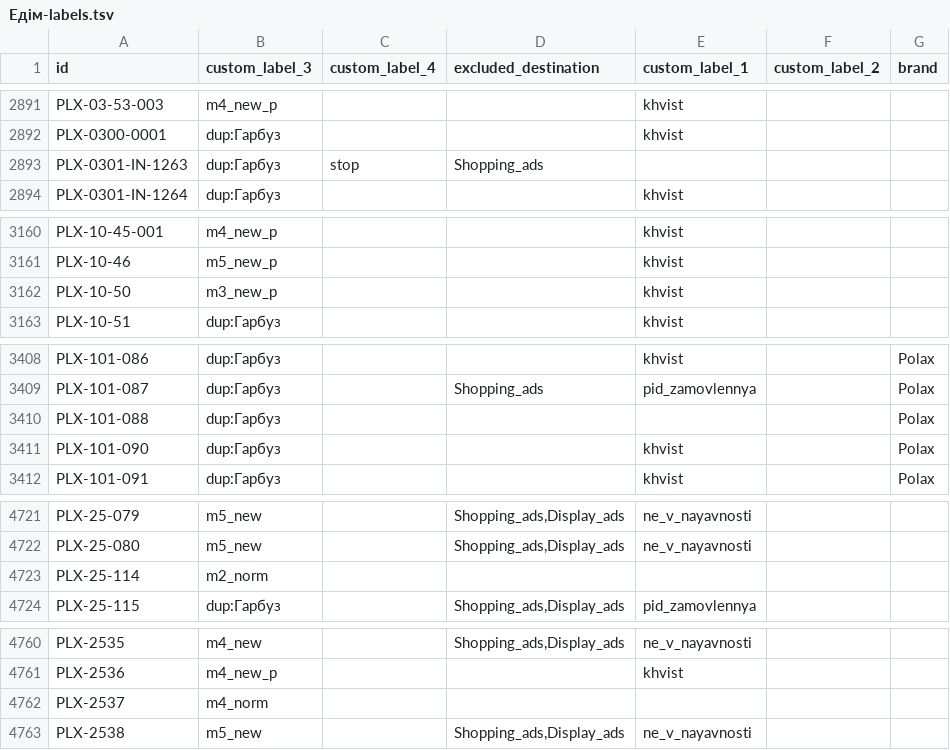
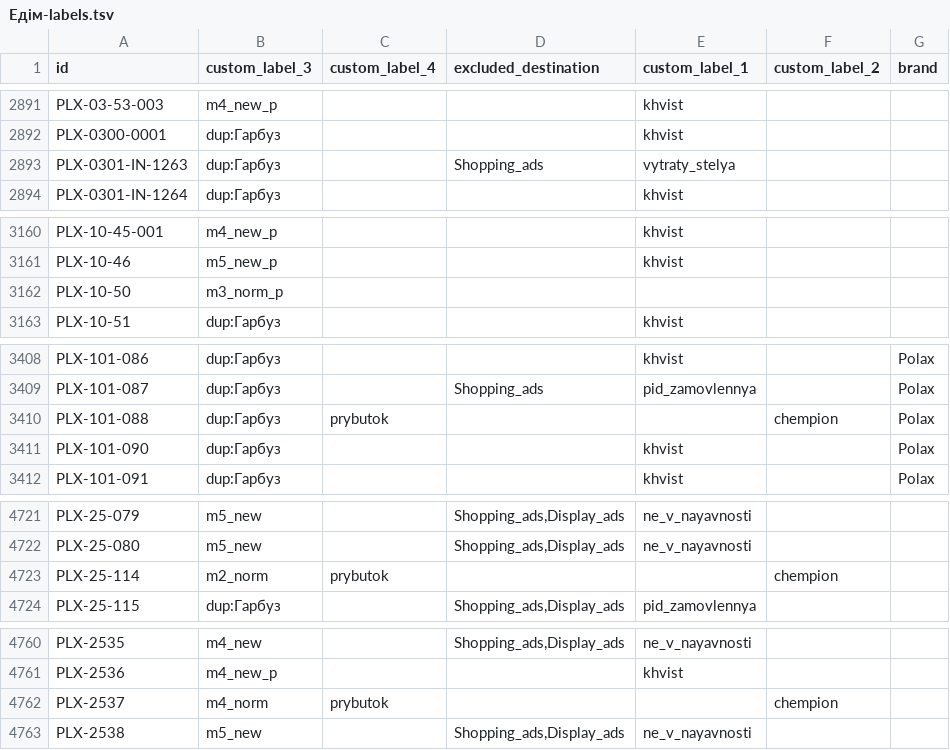
Before and after one commit to enagrosvit-beep/pub, a TSV file: feeds/Едім-labels.tsv, drawn as a sheet; only a part is shown, gaps mark what is left out; the diff covers the shown part only; the diff names each change by its address in the sheet, - before the commit and + after, or states it on an @@ line.

```diff
--- a/feeds/Едім-labels.tsv
+++ b/feeds/Едім-labels.tsv
-C2893 (custom_label_4): stop
+C2893 (custom_label_4): (empty)
-E2893 (custom_label_1): (empty)
+E2893 (custom_label_1): vytraty_stelya
-B3162 (custom_label_3): m3_new_p
+B3162 (custom_label_3): m3_norm_p
-E3162 (custom_label_1): khvist
+E3162 (custom_label_1): (empty)
-C3410 (custom_label_4): (empty)
+C3410 (custom_label_4): prybutok
-F3410 (custom_label_2): (empty)
+F3410 (custom_label_2): chempion
-C4723 (custom_label_4): (empty)
+C4723 (custom_label_4): prybutok
-F4723 (custom_label_2): (empty)
+F4723 (custom_label_2): chempion
-C4762 (custom_label_4): (empty)
+C4762 (custom_label_4): prybutok
-F4762 (custom_label_2): (empty)
+F4762 (custom_label_2): chempion
```
Also changed, not shown: 47 edited cells elsewhere in this file, feeds/Гарбуз-meta-drop.tsv, 2 other files.
